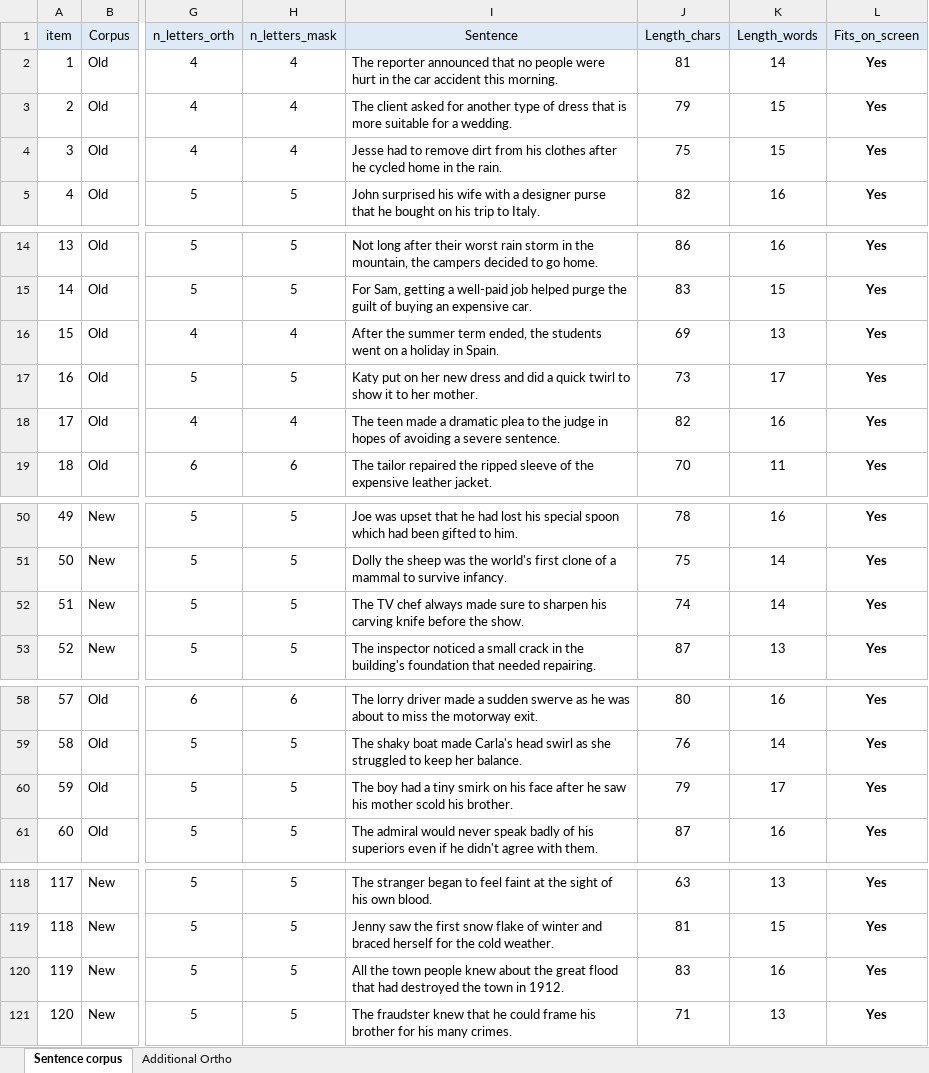
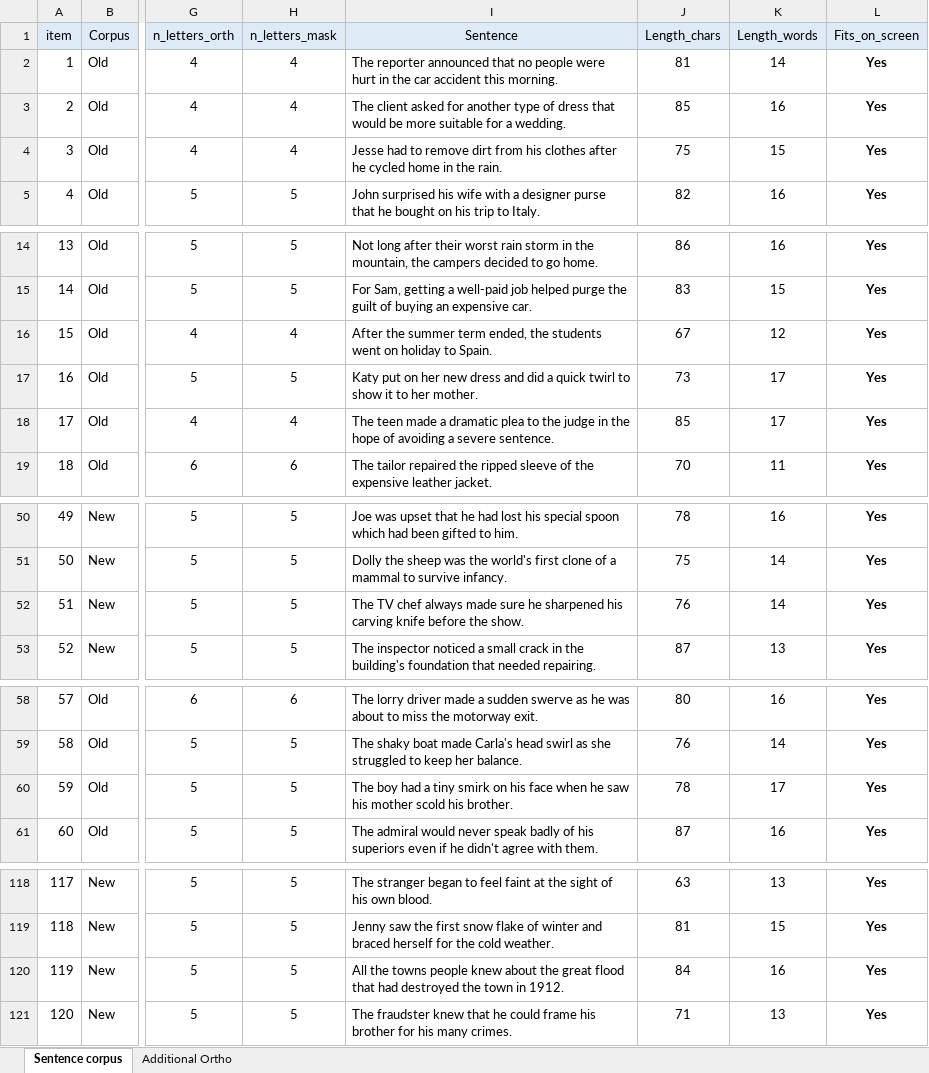
Before and after one commit to martin-vasilev/preview_costs, an Excel workbook: Experiment 3/Corpus/Corpus2.xlsx, sheet Sentence corpus, drawn as a sheet; only a part is shown, gaps mark what is left out; values as stored, in another font and other column widths than the file's, no borders; conditional formats not drawn; the diff covers the shown part only; the diff names each change by its address in the sheet, - before the commit and + after, or states it on an @@ line.

Commit message:
changes after proofreading

```diff
--- a/Experiment 3/Corpus/Corpus2.xlsx (sheet Sentence corpus)
+++ b/Experiment 3/Corpus/Corpus2.xlsx (sheet Sentence corpus)
-I3 (Sentence): …dress that is more suitable…
+I3 (Sentence): …dress that would be more suitable…
-J3 (Length_chars): 79
+J3 (Length_chars): 85
-K3 (Length_words): 15
+K3 (Length_words): 16
-I16 (Sentence): …went on a holiday in Spain.
+I16 (Sentence): …went on holiday to Spain.
-J16 (Length_chars): 69
+J16 (Length_chars): 67
-K16 (Length_words): 13
+K16 (Length_words): 12
-I18 (Sentence): …judge in hopes of avoiding…
+I18 (Sentence): …judge in the hope of avoiding…
-J18 (Length_chars): 82
+J18 (Length_chars): 85
-K18 (Length_words): 16
+K18 (Length_words): 17
-I52 (Sentence): …made sure to sharpen his carving…
+I52 (Sentence): …made sure he sharpened his carving…
-J52 (Length_chars): 74
+J52 (Length_chars): 76
-I60 (Sentence): …his face after he saw…
+I60 (Sentence): …his face when he saw…
-J60 (Length_chars): 79
+J60 (Length_chars): 78
-I120 (Sentence): All the town people knew…
+I120 (Sentence): All the towns people knew…
-J120 (Length_chars): 83
+J120 (Length_chars): 84
```
Also changed, not shown: 25 edited cells elsewhere in this sheet, formulas that keep their value.
